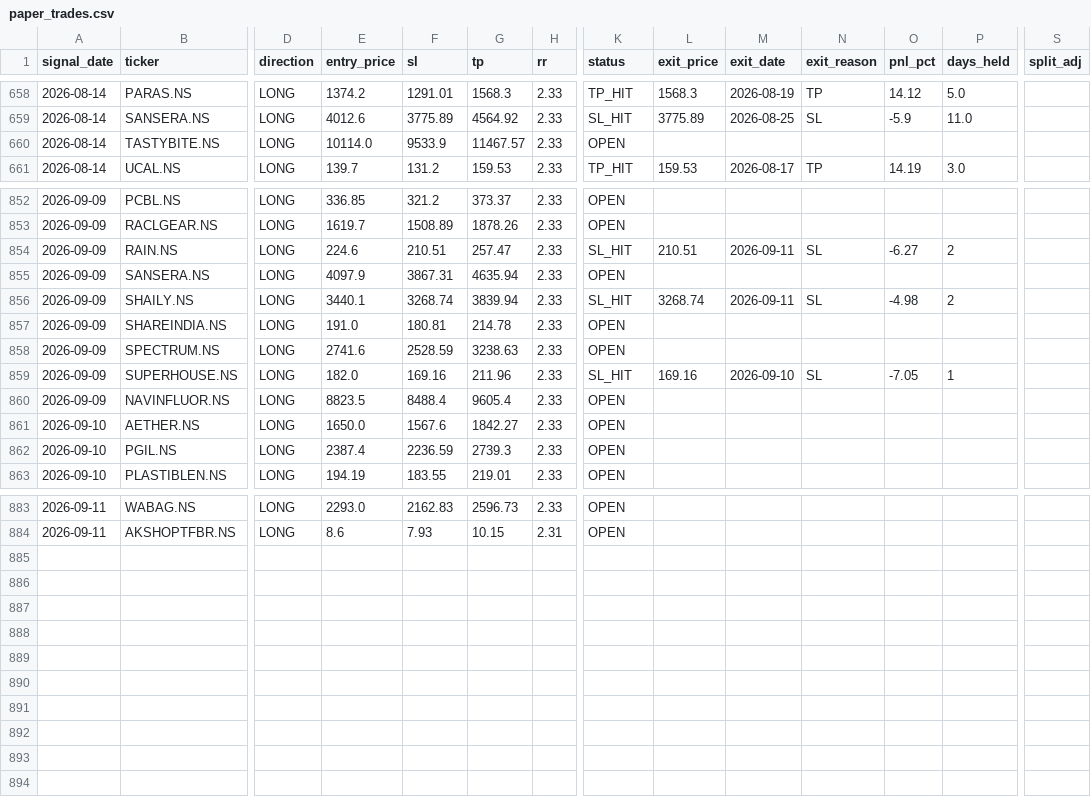
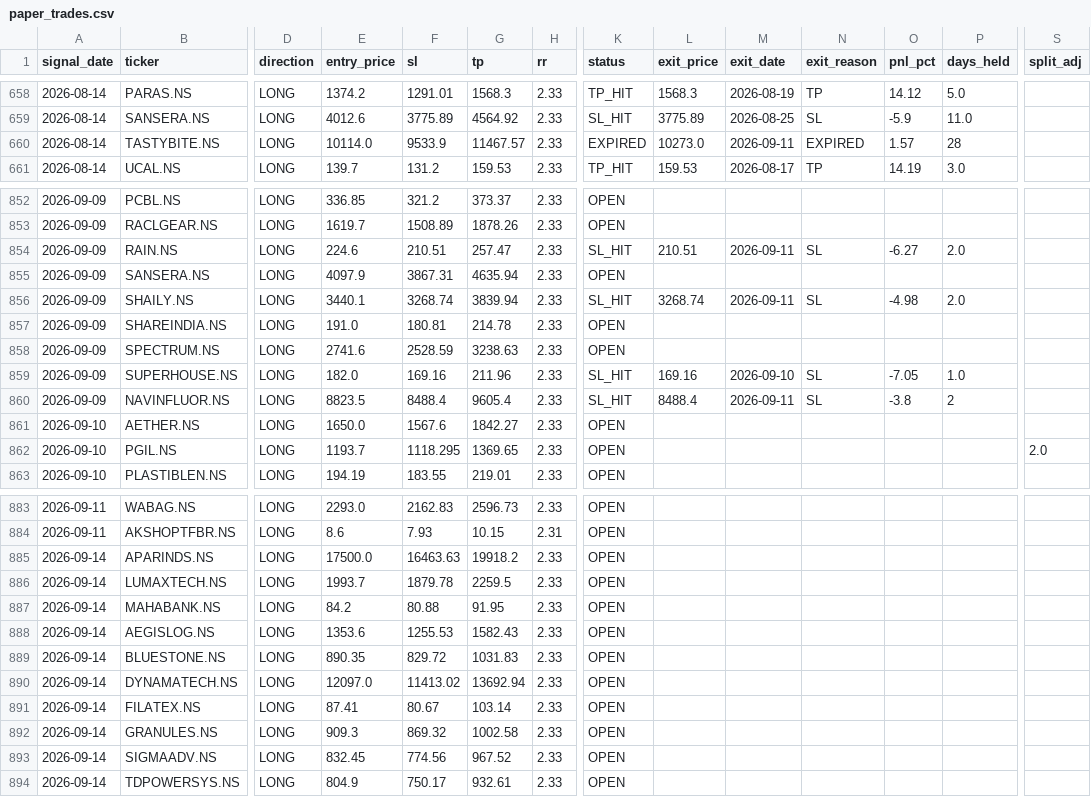
Before and after one commit to SanjayJoshi116/quant_backtesting, a CSV file: logs/paper_trades.csv, drawn as a sheet; only a part is shown, gaps mark what is left out; rows hold the shown columns only; the diff covers the shown part only; the diff names each change by its address in the sheet, - before the commit and + after, or states it on an @@ line.

```diff
--- a/logs/paper_trades.csv
+++ b/logs/paper_trades.csv
-K660 (status): OPEN
+K660 (status): EXPIRED
-L660 (exit_price): (empty)
+L660 (exit_price): 10273.0
-M660 (exit_date): (empty)
+M660 (exit_date): 2026-09-11
-N660 (exit_reason): (empty)
+N660 (exit_reason): EXPIRED
-O660 (pnl_pct): (empty)
+O660 (pnl_pct): 1.57
-P660 (days_held): (empty)
+P660 (days_held): 28
-P854 (days_held): 2
+P854 (days_held): 2.0
-P856 (days_held): 2
+P856 (days_held): 2.0
-P859 (days_held): 1
+P859 (days_held): 1.0
-K860 (status): OPEN
+K860 (status): SL_HIT
-L860 (exit_price): (empty)
+L860 (exit_price): 8488.4
-M860 (exit_date): (empty)
+M860 (exit_date): 2026-09-11
-N860 (exit_reason): (empty)
+N860 (exit_reason): SL
-O860 (pnl_pct): (empty)
+O860 (pnl_pct): -3.8
-P860 (days_held): (empty)
+P860 (days_held): 2
-E862 (entry_price): 2387.4
+E862 (entry_price): 1193.7
-F862 (sl): 2236.59
+F862 (sl): 1118.295
-G862 (tp): 2739.3
+G862 (tp): 1369.65
-S862 (split_adj): (empty)
+S862 (split_adj): 2.0
+row 885: 2026-09-14 | APARINDS.NS | LONG | 17500.0 | 16463.63 | 19918.2 | 2.33 | OPEN
+row 886: 2026-09-14 | LUMAXTECH.NS | LONG | 1993.7 | 1879.78 | 2259.5 | 2.33 | OPEN
+row 887: 2026-09-14 | MAHABANK.NS | LONG | 84.2 | 80.88 | 91.95 | 2.33 | OPEN
+row 888: 2026-09-14 | AEGISLOG.NS | LONG | 1353.6 | 1255.53 | 1582.43 | 2.33 | OPEN
+row 889: 2026-09-14 | BLUESTONE.NS | LONG | 890.35 | 829.72 | 1031.83 | 2.33 | OPEN
+row 890: 2026-09-14 | DYNAMATECH.NS | LONG | 12097.0 | 11413.02 | 13692.94 | 2.33 | OPEN
+row 891: 2026-09-14 | FILATEX.NS | LONG | 87.41 | 80.67 | 103.14 | 2.33 | OPEN
+row 892: 2026-09-14 | GRANULES.NS | LONG | 909.3 | 869.32 | 1002.58 | 2.33 | OPEN
+row 893: 2026-09-14 | SIGMAADV.NS | LONG | 832.45 | 774.56 | 967.52 | 2.33 | OPEN
+row 894: 2026-09-14 | TDPOWERSYS.NS | LONG | 804.9 | 750.17 | 932.61 | 2.33 | OPEN
```
Also changed, not shown: 15 edited cells elsewhere in this file.
